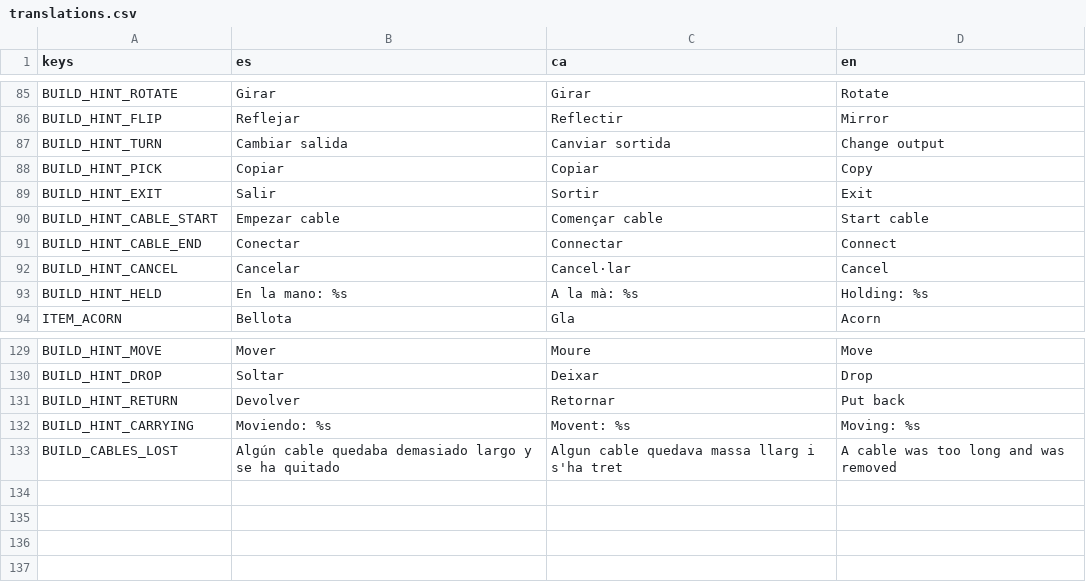
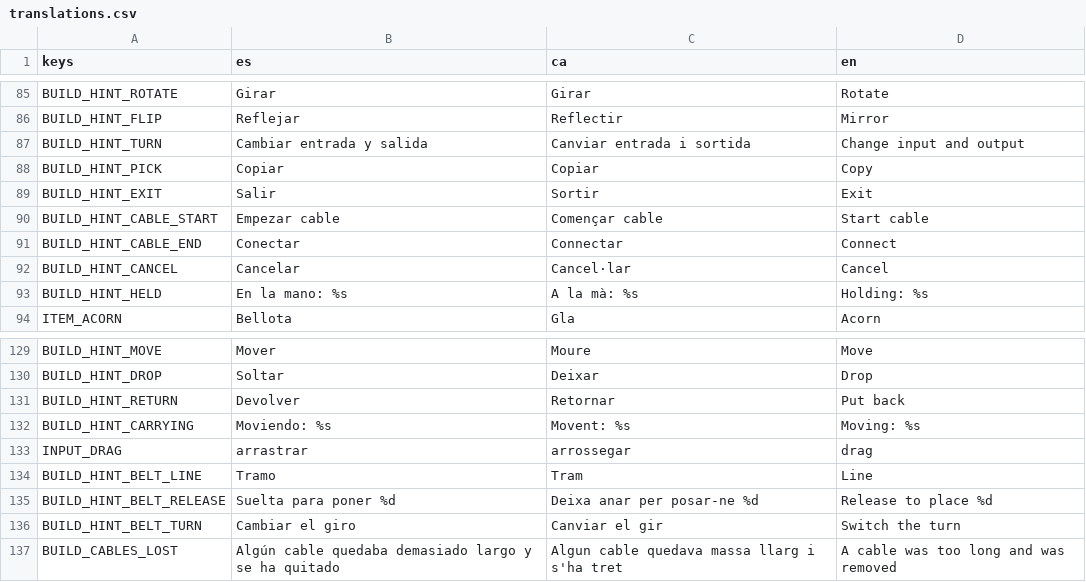
Before and after one commit to Cemiformica/formica, a CSV file: localization/translations.csv, drawn as a sheet; only a part is shown, gaps mark what is left out.

```diff
--- a/localization/translations.csv
+++ b/localization/translations.csv
@@ -86,3 +86,3 @@ BUILD_HINT_ROTATE,Girar,Girar,Rotate
 BUILD_HINT_FLIP,Reflejar,Reflectir,Mirror
-BUILD_HINT_TURN,Cambiar salida,Canviar sortida,Change output
+BUILD_HINT_TURN,Cambiar entrada y salida,Canviar entrada i sortida,Change input and output
 BUILD_HINT_PICK,Copiar,Copiar,Copy
@@ -132,2 +132,6 @@ BUILD_HINT_RETURN,Devolver,Retornar,Put back
 BUILD_HINT_CARRYING,Moviendo: %s,Movent: %s,Moving: %s
+INPUT_DRAG,arrastrar,arrossegar,drag
+BUILD_HINT_BELT_LINE,Tramo,Tram,Line
+BUILD_HINT_BELT_RELEASE,Suelta para poner %d,Deixa anar per posar-ne %d,Release to place %d
+BUILD_HINT_BELT_TURN,Cambiar el giro,Canviar el gir,Switch the turn
 BUILD_CABLES_LOST,Algún cable quedaba demasiado largo y se ha quitado,Algun cable quedava massa llarg i s'ha tret,A cable was too long and was removed
```
Also changed, not shown: 31 other files.
